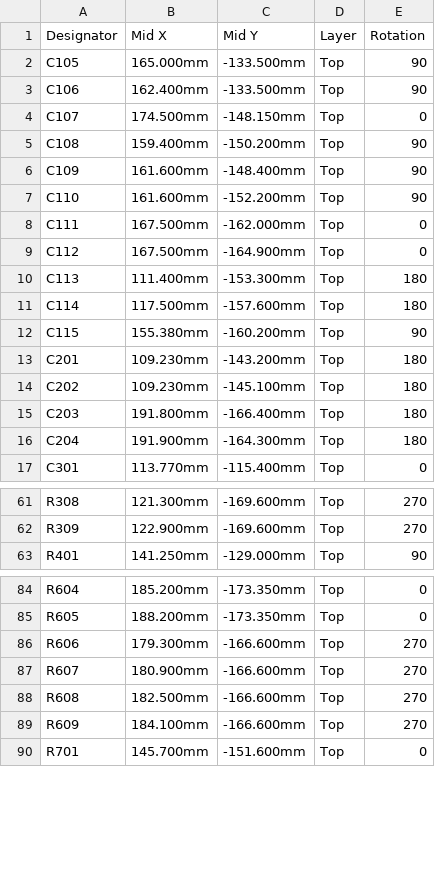
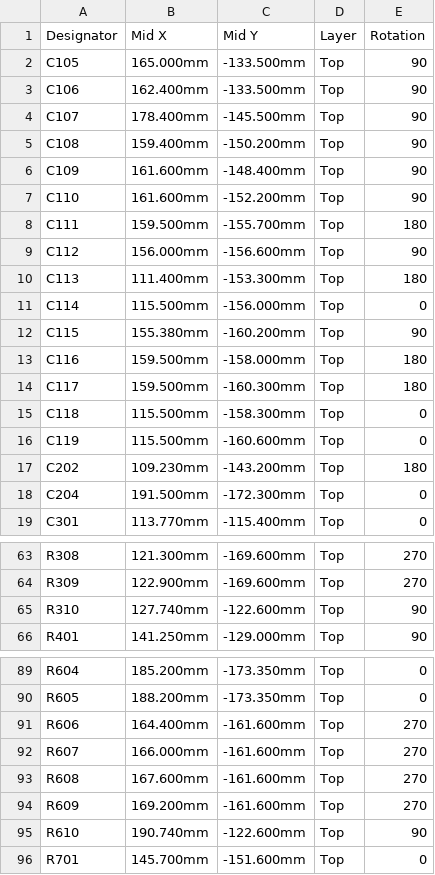
Before and after one commit to Aottens/PTZ-DriverBoard, a CSV file: hardware/fab/jlc/ptz-driver_cpl.csv, drawn as a sheet; only a part is shown, gaps mark what is left out; the diff covers the shown part only.

```diff
--- a/hardware/fab/jlc/ptz-driver_cpl.csv
+++ b/hardware/fab/jlc/ptz-driver_cpl.csv
@@ -3,3 +3,3 @@ C105,165.000mm,-133.500mm,Top,90
 C106,162.400mm,-133.500mm,Top,90
-C107,174.500mm,-148.150mm,Top,0
+C107,178.400mm,-145.500mm,Top,90
 C108,159.400mm,-150.200mm,Top,90
@@ -7,11 +7,13 @@ C109,161.600mm,-148.400mm,Top,90
 C110,161.600mm,-152.200mm,Top,90
-C111,167.500mm,-162.000mm,Top,0
-C112,167.500mm,-164.900mm,Top,0
+C111,159.500mm,-155.700mm,Top,180
+C112,156.000mm,-156.600mm,Top,90
 C113,111.400mm,-153.300mm,Top,180
-C114,117.500mm,-157.600mm,Top,180
+C114,115.500mm,-156.000mm,Top,0
 C115,155.380mm,-160.200mm,Top,90
-C201,109.230mm,-143.200mm,Top,180
-C202,109.230mm,-145.100mm,Top,180
-C203,191.800mm,-166.400mm,Top,180
-C204,191.900mm,-164.300mm,Top,180
+C116,159.500mm,-158.000mm,Top,180
+C117,159.500mm,-160.300mm,Top,180
+C118,115.500mm,-158.300mm,Top,0
+C119,115.500mm,-160.600mm,Top,0
+C202,109.230mm,-143.200mm,Top,180
+C204,191.500mm,-172.300mm,Top,0
 C301,113.770mm,-115.400mm,Top,0
@@ -62,2 +64,3 @@ R308,121.300mm,-169.600mm,Top,270
 R309,122.900mm,-169.600mm,Top,270
+R310,127.740mm,-122.600mm,Top,90
 R401,141.250mm,-129.000mm,Top,90
@@ -85,6 +90,7 @@ R604,185.200mm,-173.350mm,Top,0
 R605,188.200mm,-173.350mm,Top,0
-R606,179.300mm,-166.600mm,Top,270
-R607,180.900mm,-166.600mm,Top,270
-R608,182.500mm,-166.600mm,Top,270
-R609,184.100mm,-166.600mm,Top,270
+R606,164.400mm,-161.600mm,Top,270
+R607,166.000mm,-161.600mm,Top,270
+R608,167.600mm,-161.600mm,Top,270
+R609,169.200mm,-161.600mm,Top,270
+R610,190.740mm,-122.600mm,Top,90
 R701,145.700mm,-151.600mm,Top,0
```
Also changed, not shown: 2 added rows and 7 edited cells elsewhere in this file, hardware/fab/jlc/ptz-driver_bom.csv, 54 other files.
